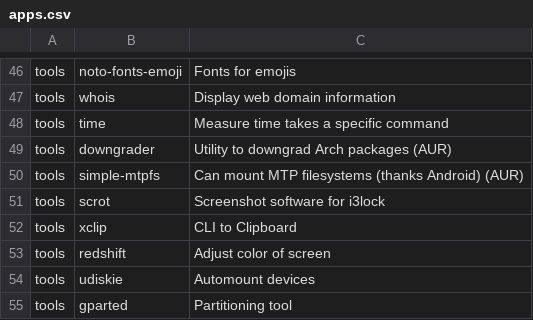
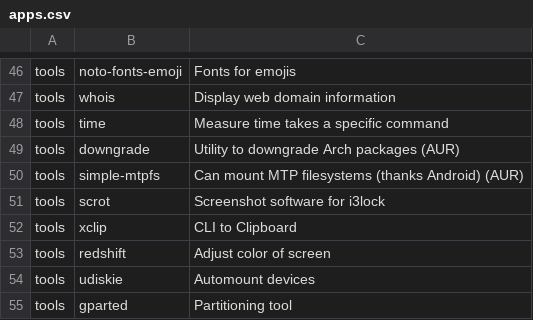
Before and after one commit to Phantas0s/ArchInstall, a CSV file: apps.csv, drawn as a sheet; only a part is shown, gaps mark what is left out.

Commit message:
Small fix

```diff
--- a/apps.csv
+++ b/apps.csv
@@ -48,3 +48,3 @@ tools,whois,Display web domain information
 tools,time,Measure time takes a specific command
-tools,downgrader,Utility to downgrad Arch packages (AUR)
+tools,downgrade,Utility to downgrade Arch packages (AUR)
 tools,simple-mtpfs,Can mount MTP filesystems (thanks Android) (AUR)
```
